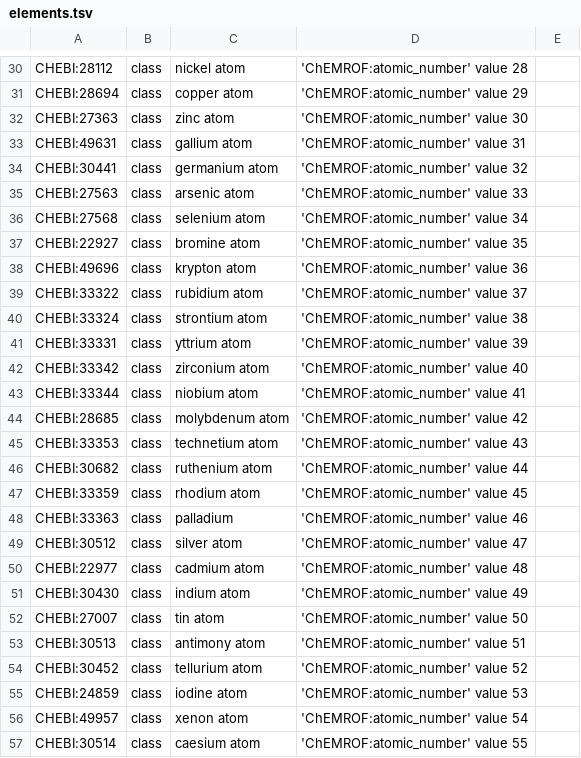
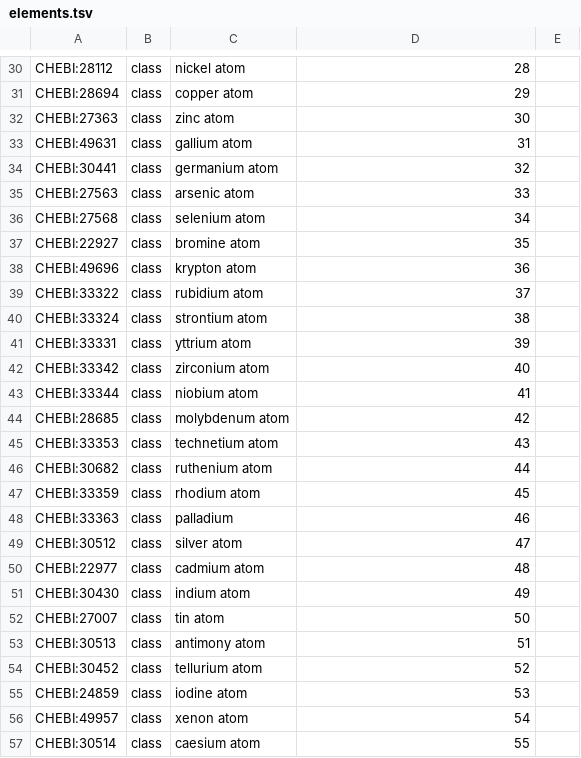
Before and after one commit to cthoyt/chebi-atomic-numbers-ontology, a TSV file: src/elements.tsv, drawn as a sheet; only a part is shown, gaps mark what is left out; the diff covers the shown part only; the diff names each change by its address in the sheet, - before the commit and + after, or states it on an @@ line.

```diff
--- a/src/elements.tsv
+++ b/src/elements.tsv
-D30: 'ChEMROF:atomic_number' value 28
+D30: 28
-D31: 'ChEMROF:atomic_number' value 29
+D31: 29
-D32: 'ChEMROF:atomic_number' value 30
+D32: 30
-D33: 'ChEMROF:atomic_number' value 31
+D33: 31
-D34: 'ChEMROF:atomic_number' value 32
+D34: 32
-D35: 'ChEMROF:atomic_number' value 33
+D35: 33
-D36: 'ChEMROF:atomic_number' value 34
+D36: 34
-D37: 'ChEMROF:atomic_number' value 35
+D37: 35
-D38: 'ChEMROF:atomic_number' value 36
+D38: 36
-D39: 'ChEMROF:atomic_number' value 37
+D39: 37
-D40: 'ChEMROF:atomic_number' value 38
+D40: 38
-D41: 'ChEMROF:atomic_number' value 39
+D41: 39
-D42: 'ChEMROF:atomic_number' value 40
+D42: 40
-D43: 'ChEMROF:atomic_number' value 41
+D43: 41
-D44: 'ChEMROF:atomic_number' value 42
+D44: 42
-D45: 'ChEMROF:atomic_number' value 43
+D45: 43
-D46: 'ChEMROF:atomic_number' value 44
+D46: 44
-D47: 'ChEMROF:atomic_number' value 45
+D47: 45
-D48: 'ChEMROF:atomic_number' value 46
+D48: 46
-D49: 'ChEMROF:atomic_number' value 47
+D49: 47
-D50: 'ChEMROF:atomic_number' value 48
+D50: 48
-D51: 'ChEMROF:atomic_number' value 49
+D51: 49
-D52: 'ChEMROF:atomic_number' value 50
+D52: 50
-D53: 'ChEMROF:atomic_number' value 51
+D53: 51
-D54: 'ChEMROF:atomic_number' value 52
+D54: 52
-D55: 'ChEMROF:atomic_number' value 53
+D55: 53
-D56: 'ChEMROF:atomic_number' value 54
+D56: 54
-D57: 'ChEMROF:atomic_number' value 55
+D57: 55
```
Also changed, not shown: 91 edited cells elsewhere in this file.
